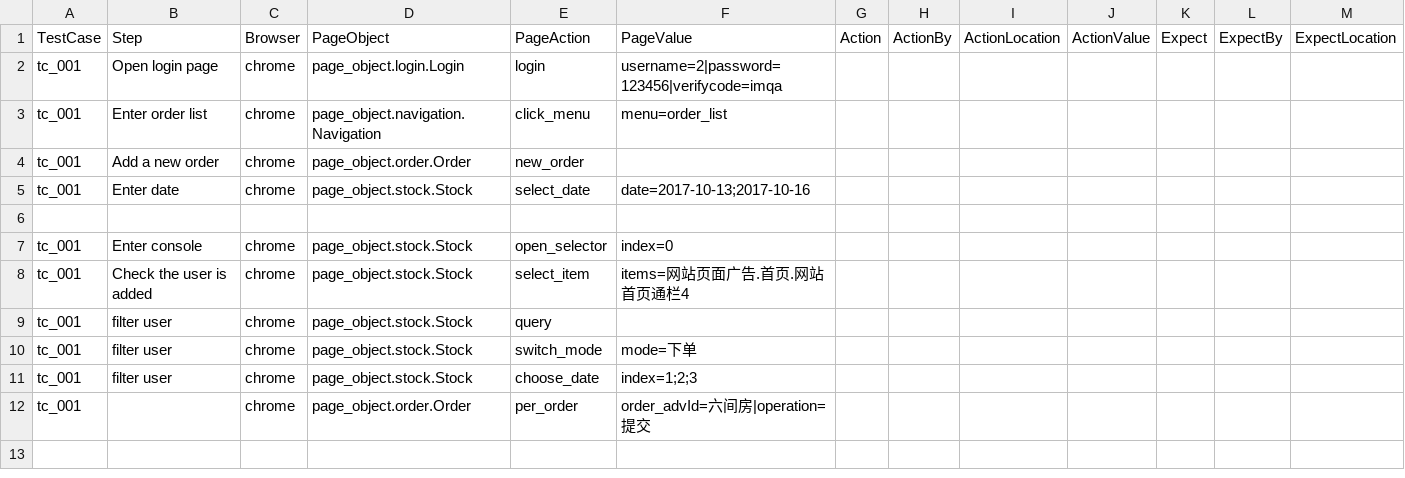
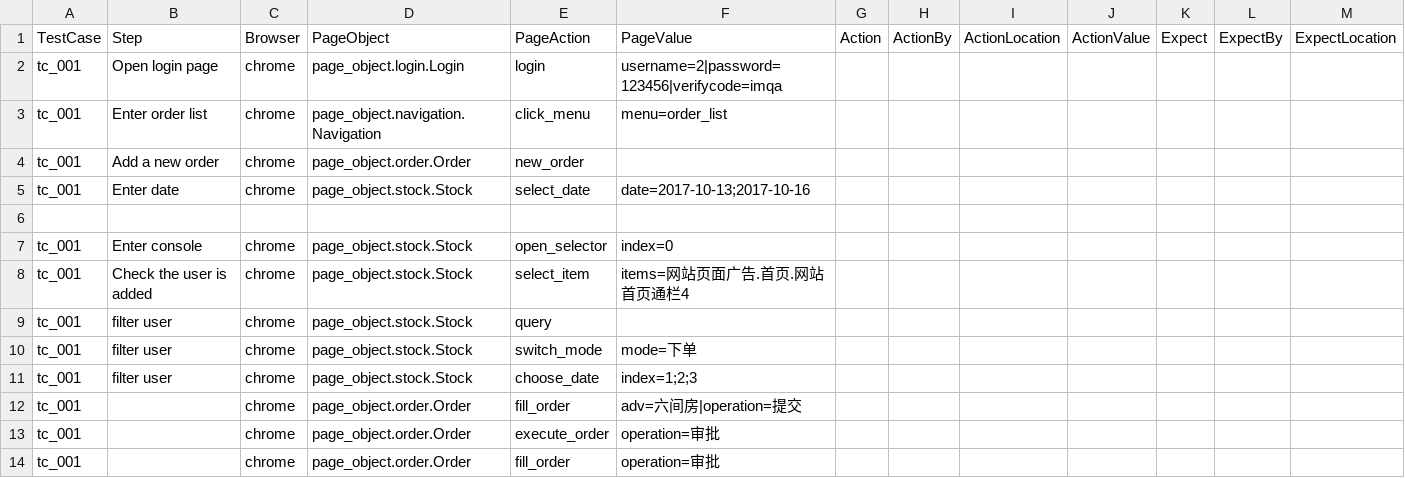
Before and after one commit to 6256163/general_automation_framework, a CSV file: test_case/testcase_page_opreation.csv, drawn as a sheet; only a part is shown; rows hold the shown columns only; the diff names each change by its address in the sheet, - before the commit and + after, or states it on an @@ line.

Commit message:
update testcase

```diff
--- a/test_case/testcase_page_opreation.csv
+++ b/test_case/testcase_page_opreation.csv
-E12: per_order
+E12: fill_order
-F12: order_advId=六间房|operation=提交
+F12: adv=六间房|operation=提交
+row 13: tc_001 |  | chrome | page_object.order.Order | execute_order | operation=审批
+row 14: tc_001 |  | chrome | page_object.order.Order | fill_order | operation=审批
```
